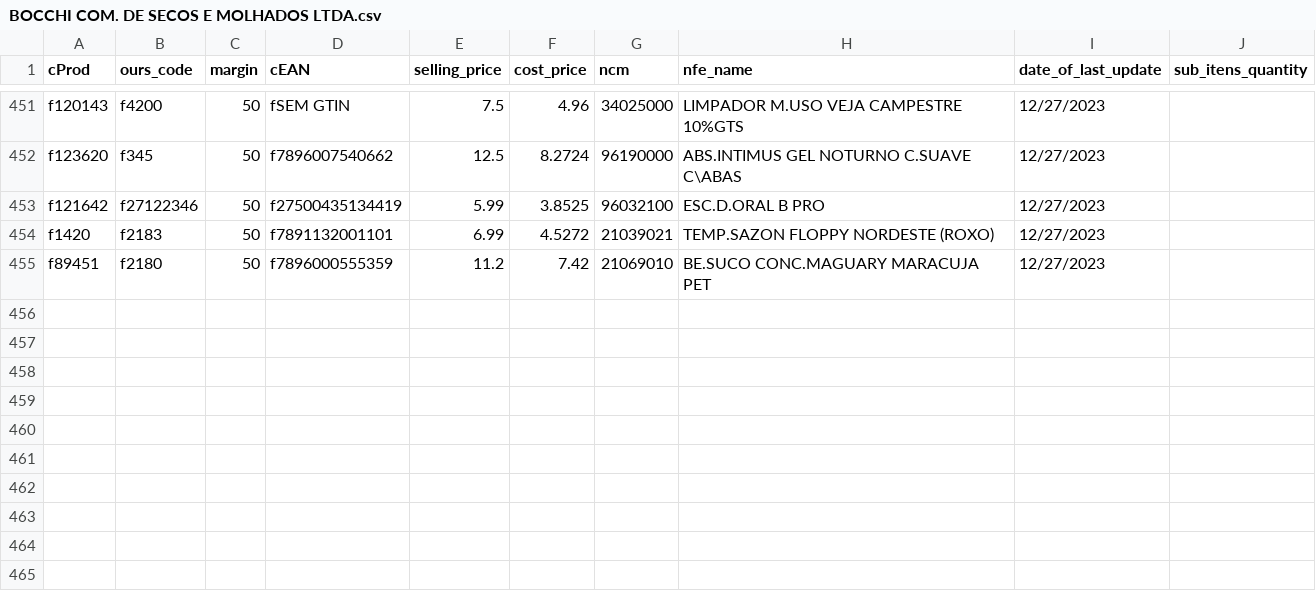
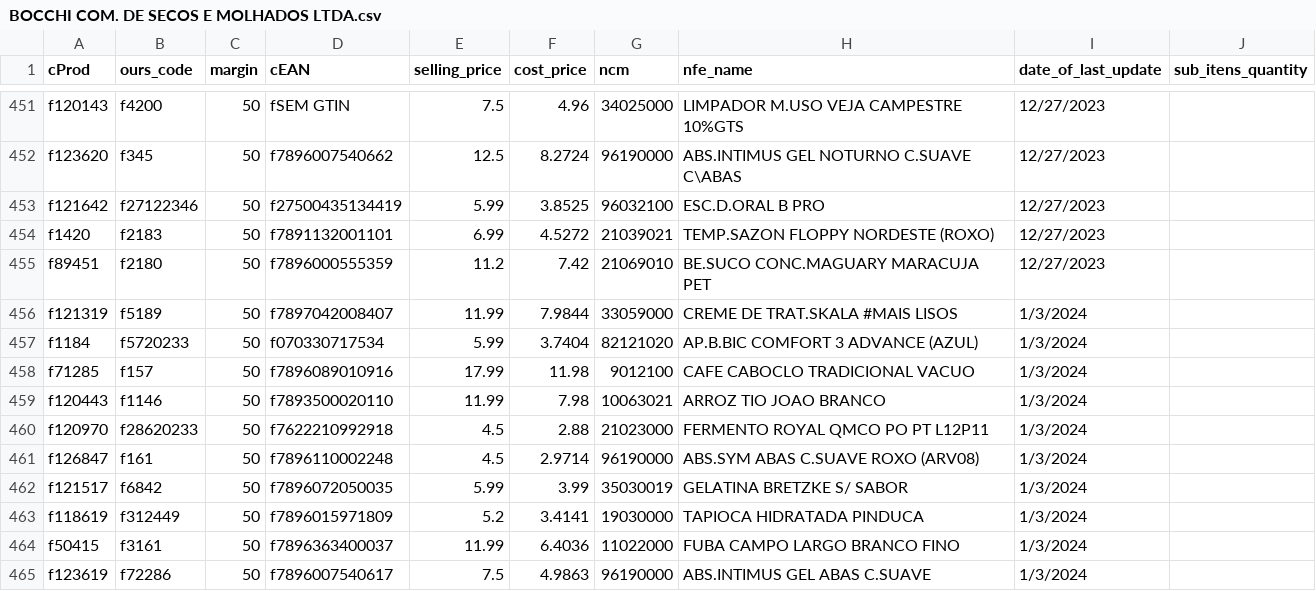
Before and after one commit to I3run01/bot-update-price-python, a CSV file: database/BOCCHI COM. DE SECOS E MOLHADOS LTDA.csv, drawn as a sheet; only a part is shown, gaps mark what is left out.

Commit message:
Update BOCCHI COM. DE SECOS E MOLHADOS LTDA.csv

```diff
--- a/database/BOCCHI COM. DE SECOS E MOLHADOS LTDA.csv
+++ b/database/BOCCHI COM. DE SECOS E MOLHADOS LTDA.csv
@@ -455 +455,11 @@ f1420,f2183,50,f7891132001101,6.99,4.5272,21039021,TEMP.SAZON FLOPPY NORDESTE (R
 f89451,f2180,50,f7896000555359,11.2,7.42,21069010,BE.SUCO CONC.MAGUARY MARACUJA PET,12/27/2023,
+f121319,f5189,50,f7897042008407,11.99,7.9844,33059000,CREME DE TRAT.SKALA #MAIS LISOS,1/3/2024,
+f1184,f5720233,50,f070330717534,5.99,3.7404,82121020,AP.B.BIC COMFORT 3 ADVANCE (AZUL),1/3/2024,
+f71285,f157,50,f7896089010916,17.99,11.98,9012100,CAFE CABOCLO TRADICIONAL VACUO,1/3/2024,
+f120443,f1146,50,f7893500020110,11.99,7.98,10063021,ARROZ TIO JOAO BRANCO,1/3/2024,
+f120970,f28620233,50,f7622210992918,4.5,2.88,21023000,FERMENTO ROYAL QMCO PO PT L12P11,1/3/2024,
+f126847,f161,50,f7896110002248,4.5,2.9714,96190000,ABS.SYM ABAS C.SUAVE ROXO (ARV08),1/3/2024,
+f121517,f6842,50,f7896072050035,5.99,3.99,35030019,GELATINA BRETZKE S/ SABOR,1/3/2024,
+f118619,f312449,50,f7896015971809,5.2,3.4141,19030000,TAPIOCA HIDRATADA PINDUCA,1/3/2024,
+f50415,f3161,50,f7896363400037,11.99,6.4036,11022000,FUBA CAMPO LARGO BRANCO FINO,1/3/2024,
+f123619,f72286,50,f7896007540617,7.5,4.9863,96190000,ABS.INTIMUS GEL ABAS C.SUAVE,1/3/2024,
```
